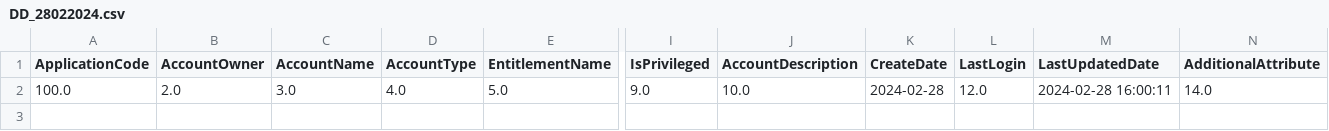
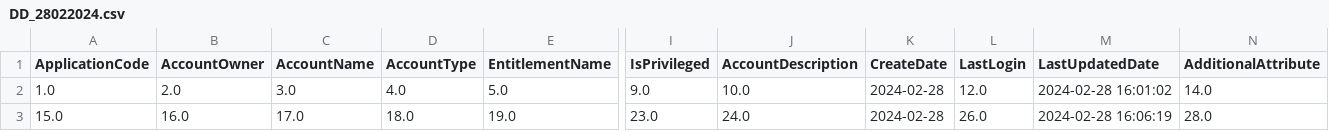
Before and after one commit to TaakJ/convert_files, a CSV file: tmp/log/DD_28022024.csv, drawn as a sheet; only a part is shown, gaps mark what is left out; rows hold the shown columns only; the diff names each change by its address in the sheet, - before the commit and + after, or states it on an @@ line.

```diff
--- a/tmp/log/DD_28022024.csv
+++ b/tmp/log/DD_28022024.csv
-A2 (ApplicationCode): 100.0
+A2 (ApplicationCode): 1.0
-M2 (LastUpdatedDate): 2024-02-28 16:00:11
+M2 (LastUpdatedDate): 2024-02-28 16:01:02
+row 3: 15.0 | 16.0 | 17.0 | 18.0 | 19.0 | 23.0 | 24.0 | 2024-02-28 | 26.0 | 2024-02-28 16:06:19 | 28.0
```
Also changed, not shown: 1 other file.
